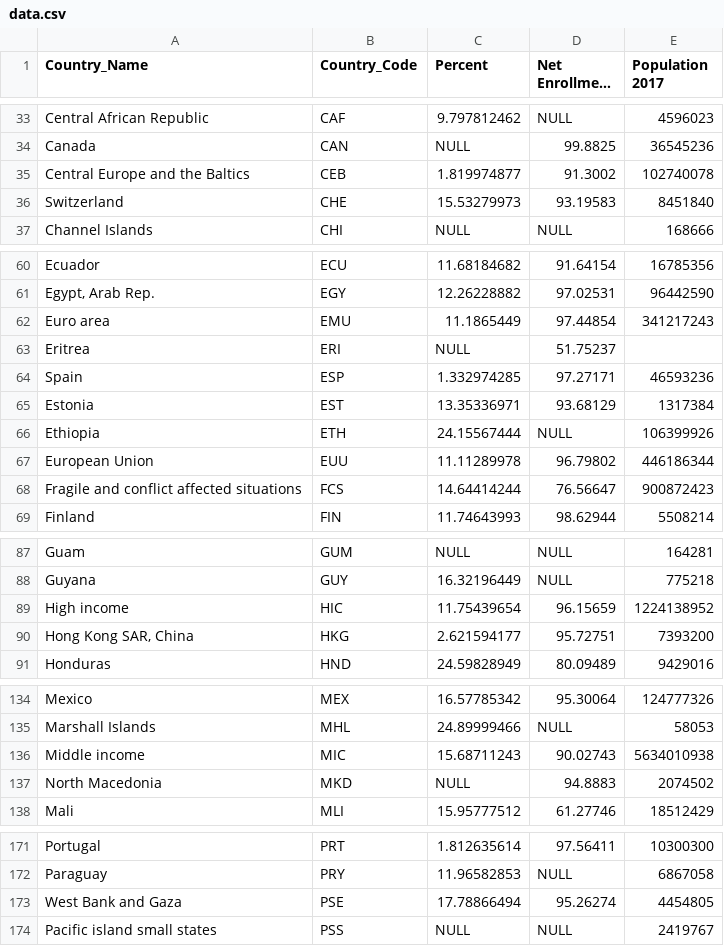
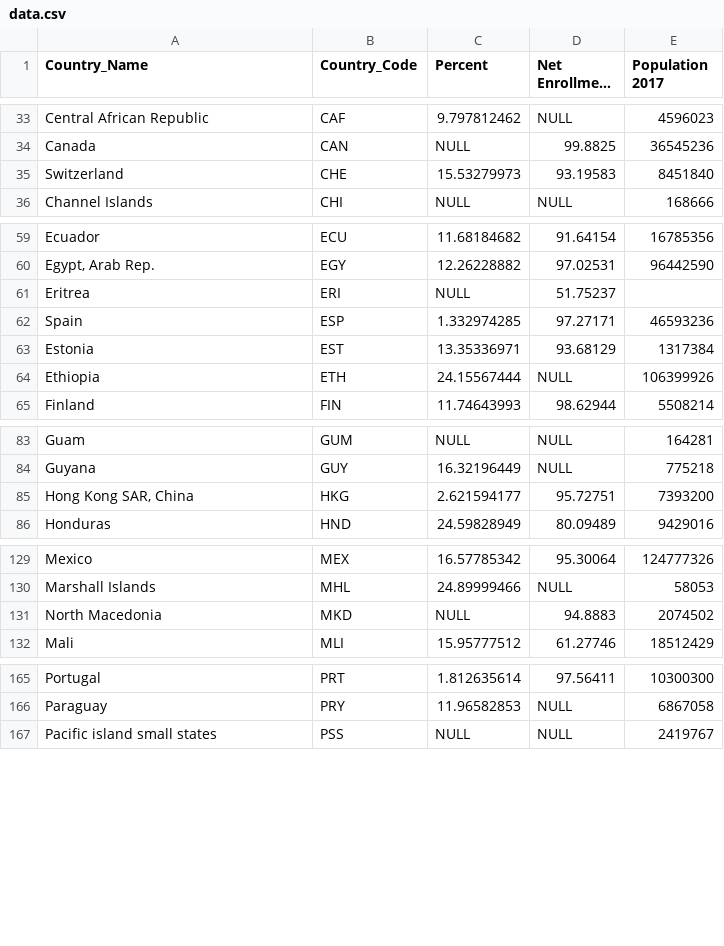
Before and after one commit to seanmich/DataVisHomework, a CSV file: data/data.csv, drawn as a sheet; only a part is shown, gaps mark what is left out; long unchanged cells end in …; the diff covers the shown part only; the diff names each change by its address in the sheet, - before the commit and + after, or states it on an @@ line.

Commit message:
removed more general data

```diff
--- a/data/data.csv
+++ b/data/data.csv
-row 35: Central Europe and the Baltics | CEB | 1.819974877 | 91.3002 | 102740078
-row 62: Euro area | EMU | 11.1865449 | 97.44854 | 341217243
-row 67: European Union | EUU | 11.11289978 | 96.79802 | 446186344
-row 68: Fragile and conflict affected situations | FCS | 14.64414244 | 76.56647 | 900872423
-row 89: High income | HIC | 11.75439654 | 96.15659 | 1224138952
-row 136: Middle income | MIC | 15.68711243 | 90.02743 | 5634010938
-row 173: West Bank and Gaza | PSE | 17.78866494 | 95.26274 | 4454805
```
Also changed, not shown: 1 removed row elsewhere in this file.
